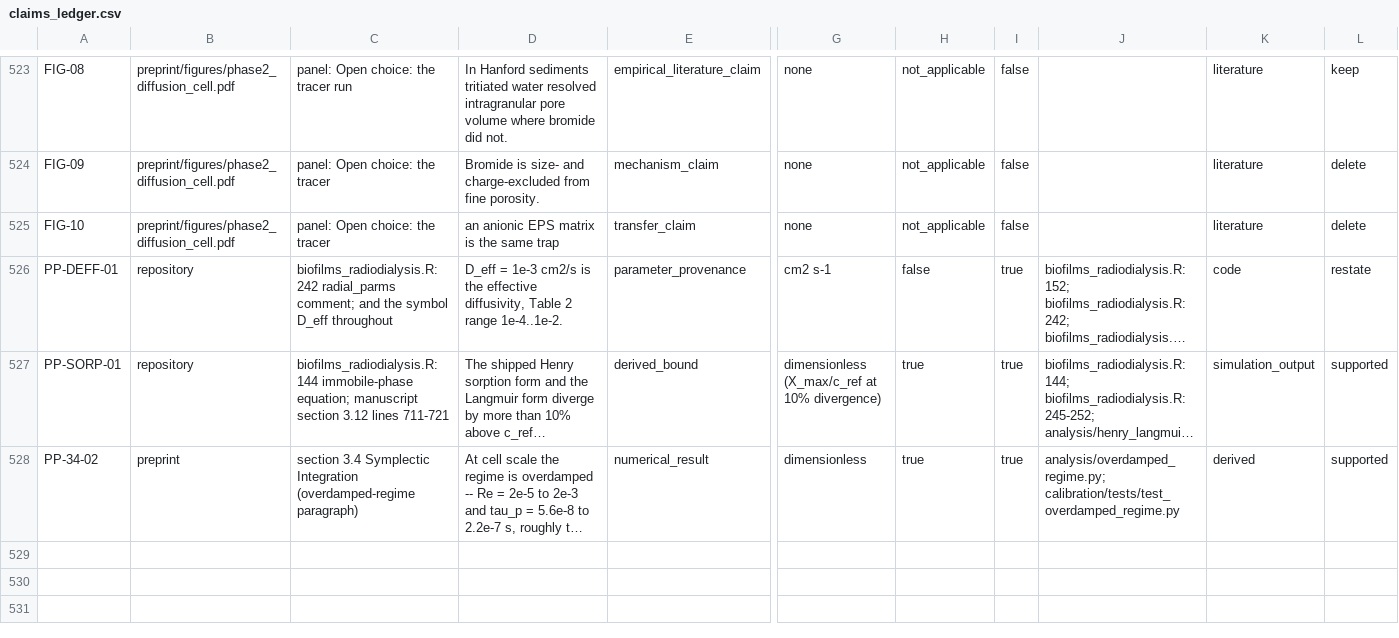
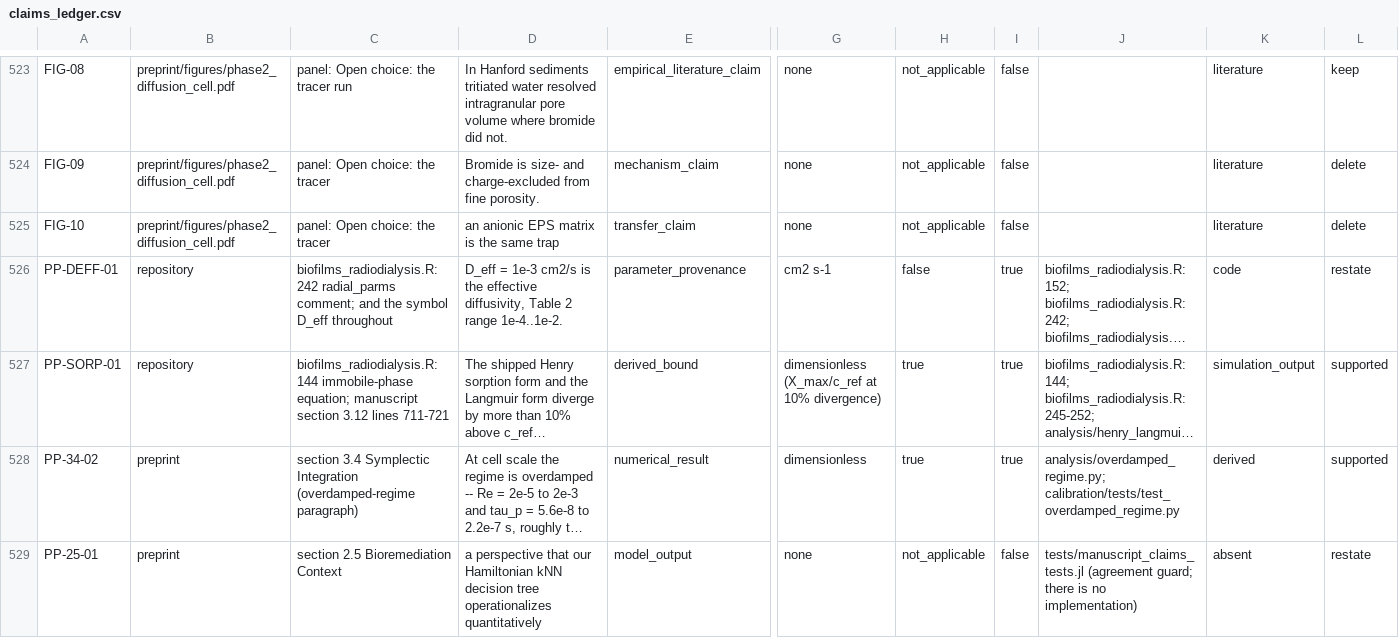
Before and after one commit to aurascoper/Biofilms, a CSV file: data/claims_ledger.csv, drawn as a sheet; only a part is shown, gaps mark what is left out; long unchanged cells end in …; rows hold the shown columns only; the diff names each change by its address in the sheet, - before the commit and + after, or states it on an @@ line.

```diff
--- a/data/claims_ledger.csv
+++ b/data/claims_ledger.csv
+row 529: PP-25-01 | preprint | section 2.5 Bioremediation Context | a perspective that our Hamiltonian kNN decision tree operationalizes quantitatively | model_output | none | not_applicable | false | tests/manuscript_claims_tests.jl (agreement guard; there is no implementation) | absent | restate
```
Also changed, not shown: 2 other files.
